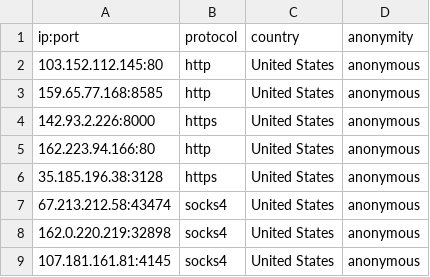
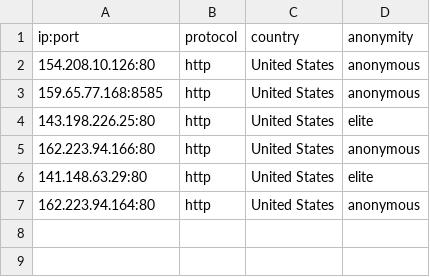
Before and after one commit to NoureddineRmila/daily-free-working-proxies, a CSV file: United States.csv, drawn as a sheet.

Commit message:
Update proxies list

```diff
--- a/United States.csv
+++ b/United States.csv
@@ -1,9 +1,7 @@
 ip:port,protocol,country,anonymity
-103.152.112.145:80,http,United States,anonymous
+154.208.10.126:80,http,United States,anonymous
 159.65.77.168:8585,http,United States,anonymous
-142.93.2.226:8000,https,United States,anonymous
+143.198.226.25:80,http,United States,elite
 162.223.94.166:80,http,United States,anonymous
-35.185.196.38:3128,https,United States,anonymous
-67.213.212.58:43474,socks4,United States,anonymous
-162.0.220.219:32898,socks4,United States,anonymous
-107.181.161.81:4145,socks4,United States,anonymous
+141.148.63.29:80,http,United States,elite
+162.223.94.164:80,http,United States,anonymous
```
Also changed, not shown: Singapore.csv, all_proxies.csv, 15 other files.
